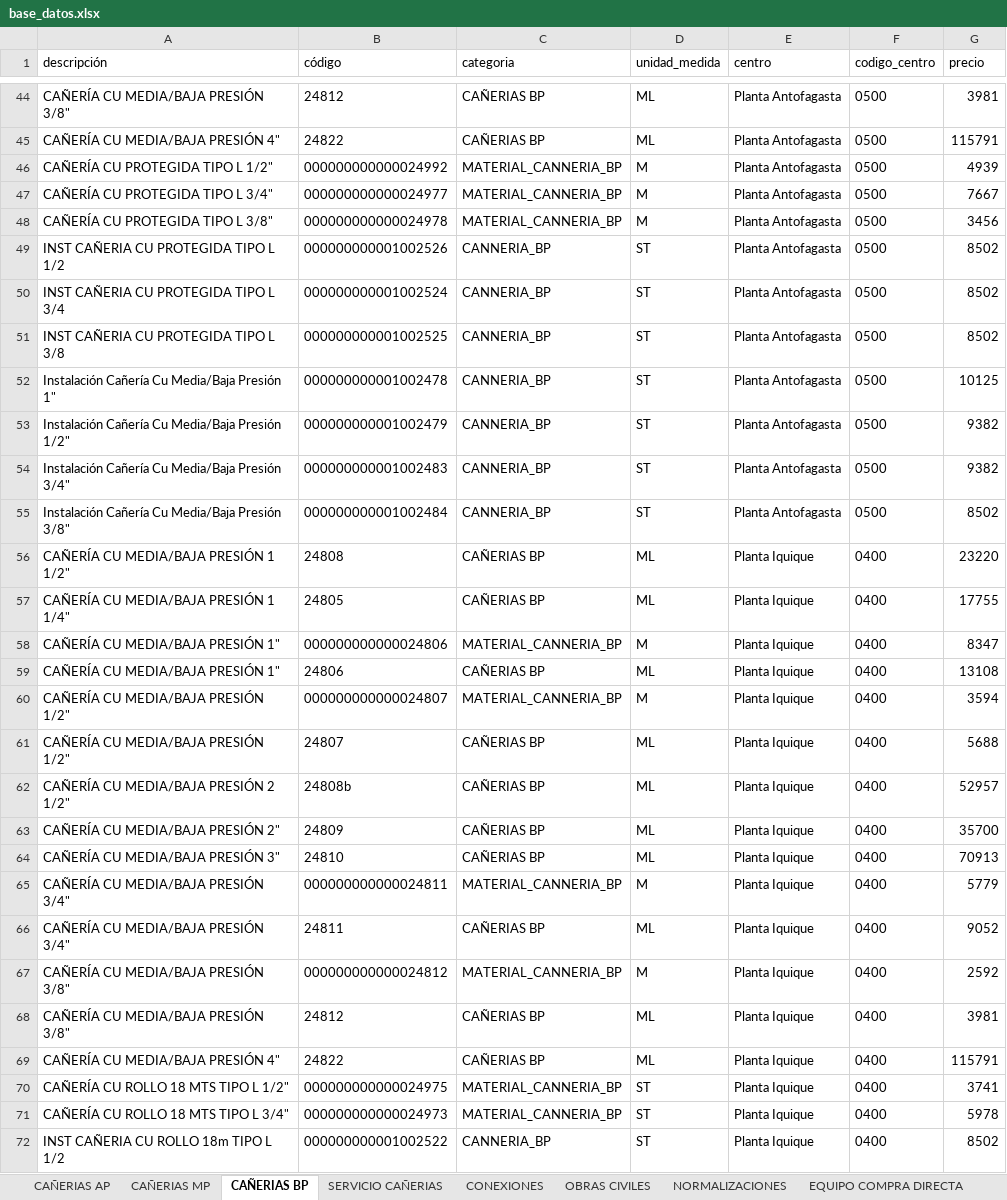
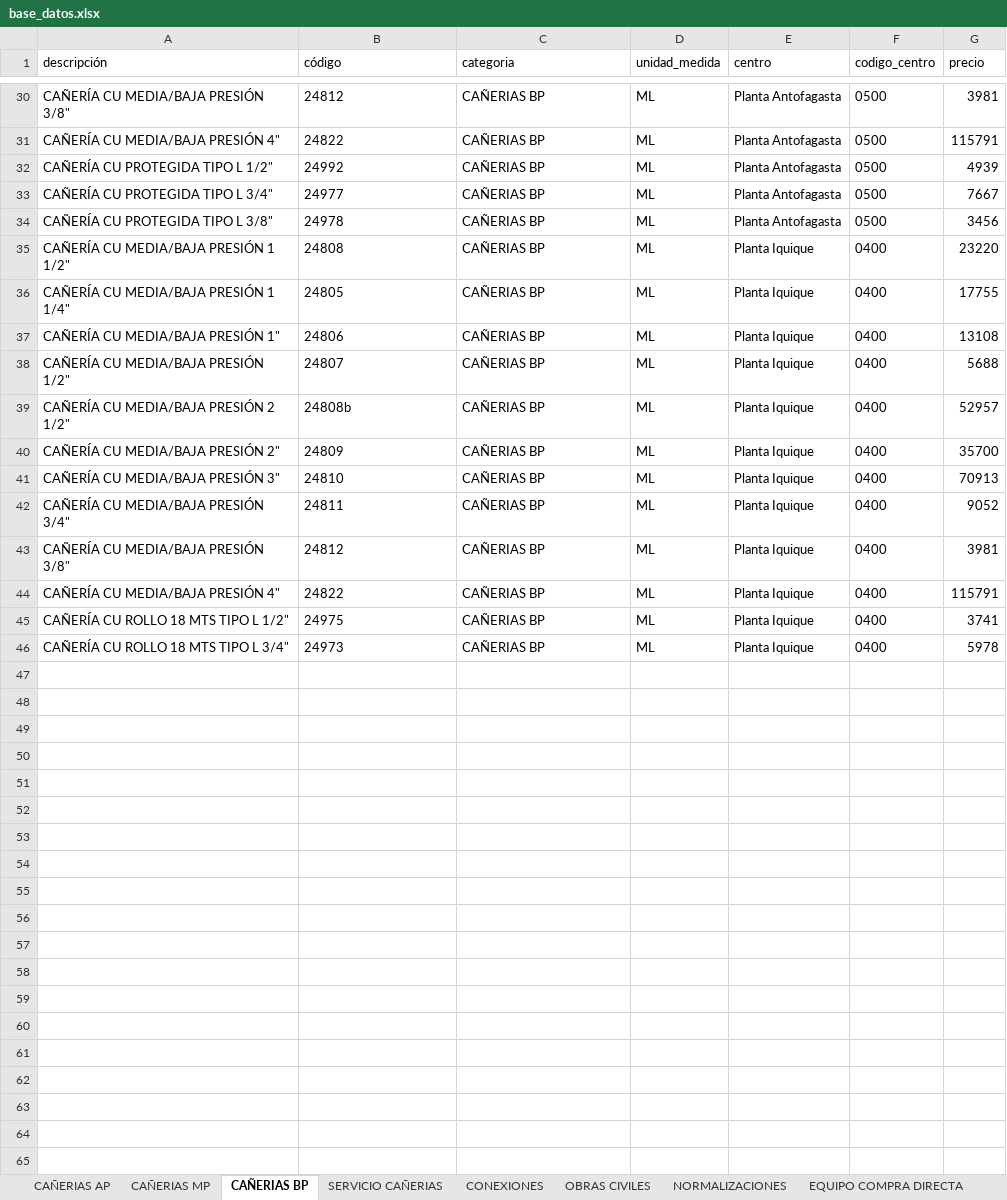
Before and after one commit to devece/NOTA-DE-VENTA-ABASTIBLE, an Excel workbook: base_datos.xlsx, sheet CAÑERIAS BP, drawn as a sheet; only a part is shown, gaps mark what is left out; values as stored, in another font and other column widths than the file's, no borders; removed rows and columns are numbered as before the commit, all else as after; the diff covers the shown part only; the diff names each change by its address in the sheet, - before the commit and + after, or states it on an @@ line.

Commit message:
fix: limpiar base_datos.xlsx (duplicados por centro y categoría estandarizada)
Elimina códigos duplicados por centro y estandariza la categoría de
cada ítem al nombre de la hoja correspondiente.

```diff
--- a/base_datos.xlsx (sheet CAÑERIAS BP)
+++ b/base_datos.xlsx (sheet CAÑERIAS BP)
-B32 (código): 000000000000024992
+B32 (código): 24992
-C32:C34 (categoria): MATERIAL_CANNERIA_BP
+C32:C34 (categoria): CAÑERIAS BP
-D32:D34 (unidad_medida): M
+D32:D34 (unidad_medida): ML
-B33 (código): 000000000000024977
+B33 (código): 24977
-B34 (código): 000000000000024978
+B34 (código): 24978
-row 49: INST CAÑERIA CU PROTEGIDA TIPO L 1/2 | 000000000001002526 | CANNERIA_BP | ST | Planta Antofagasta | 0500 | 8502
-row 50: INST CAÑERIA CU PROTEGIDA TIPO L 3/4 | 000000000001002524 | CANNERIA_BP | ST | Planta Antofagasta | 0500 | 8502
-row 51: INST CAÑERIA CU PROTEGIDA TIPO L 3/8 | 000000000001002525 | CANNERIA_BP | ST | Planta Antofagasta | 0500 | 8502
-row 52: Instalación Cañería Cu Media/Baja Presión 1" | 000000000001002478 | CANNERIA_BP | ST | Planta Antofagasta | 0500 | 10125
-row 53: Instalación Cañería Cu Media/Baja Presión 1/2" | 000000000001002479 | CANNERIA_BP | ST | Planta Antofagasta | 0500 | 9382
-row 54: Instalación Cañería Cu Media/Baja Presión 3/4" | 000000000001002483 | CANNERIA_BP | ST | Planta Antofagasta | 0500 | 9382
-row 55: Instalación Cañería Cu Media/Baja Presión 3/8" | 000000000001002484 | CANNERIA_BP | ST | Planta Antofagasta | 0500 | 8502
-row 58: CAÑERÍA CU MEDIA/BAJA PRESIÓN 1" | 000000000000024806 | MATERIAL_CANNERIA_BP | M | Planta Iquique | 0400 | 8347
-row 60: CAÑERÍA CU MEDIA/BAJA PRESIÓN 1/2" | 000000000000024807 | MATERIAL_CANNERIA_BP | M | Planta Iquique | 0400 | 3594
-row 65: CAÑERÍA CU MEDIA/BAJA PRESIÓN 3/4" | 000000000000024811 | MATERIAL_CANNERIA_BP | M | Planta Iquique | 0400 | 5779
-row 67: CAÑERÍA CU MEDIA/BAJA PRESIÓN 3/8" | 000000000000024812 | MATERIAL_CANNERIA_BP | M | Planta Iquique | 0400 | 2592
-B45 (código): 000000000000024975
+B45 (código): 24975
-C45:C46 (categoria): MATERIAL_CANNERIA_BP
+C45:C46 (categoria): CAÑERIAS BP
-D45:D46 (unidad_medida): ST
+D45:D46 (unidad_medida): ML
-B46 (código): 000000000000024973
+B46 (código): 24973
-row 72: INST CAÑERIA CU ROLLO 18m TIPO L 1/2 | 000000000001002522 | CANNERIA_BP | ST | Planta Iquique | 0400 | 8502
```
Also changed, not shown: 19 removed rows elsewhere in this sheet, sheet EQUIPO COMPRA DIRECTA, sheet NORMALIZACIONES, sheet CAÑERIAS MP, sheet OBRAS CIVILES, sheet CAÑERIAS AP, sheet CONEXIONES, 2 more sheets.
